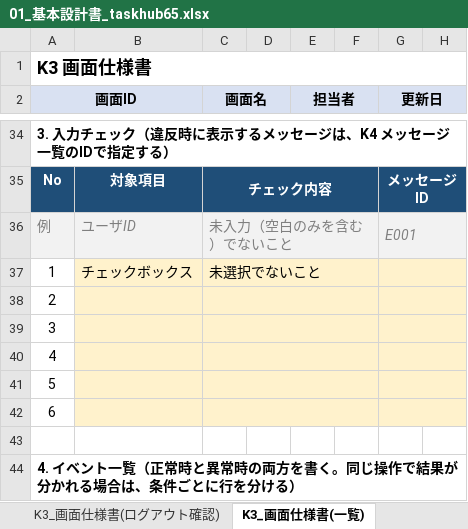
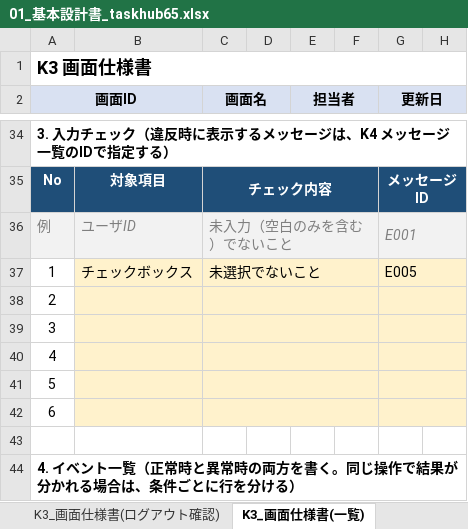
Before and after one commit to imaryuF3-prog/taskhub65, an Excel workbook: Documents/01_基本設計書_taskhub65.xlsx, sheet K3_画面仕様書(一覧), drawn as a sheet; only a part is shown, gaps mark what is left out; values as stored, in another font and other column widths than the file's, no borders; charts and pictures not drawn; the diff names each change by its address in the sheet, - before the commit and + after, or states it on an @@ line.

```diff
--- a/Documents/01_基本設計書_taskhub65.xlsx (sheet K3_画面仕様書(一覧))
+++ b/Documents/01_基本設計書_taskhub65.xlsx (sheet K3_画面仕様書(一覧))
-G37 (更新日): (empty)
+G37 (更新日): E005
```
Also changed, not shown: sheet K4_メッセージ一覧, sheet K3_画面仕様書(編集完了), charts or pictures.
